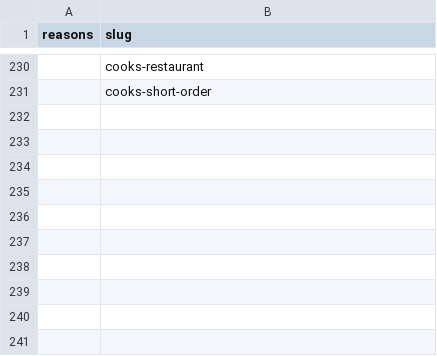
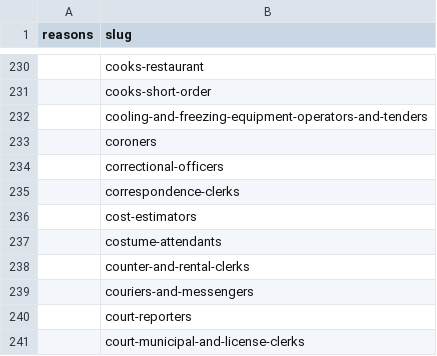
Before and after one commit to fermatmind/fap-web, a CSV file: generated/career-salary-evidence-v3-6-batch-250-audit/reports/ready.csv, drawn as a sheet; only a part is shown, gaps mark what is left out.

```diff
--- a/generated/career-salary-evidence-v3-6-batch-250-audit/reports/ready.csv
+++ b/generated/career-salary-evidence-v3-6-batch-250-audit/reports/ready.csv
@@ -231 +231,11 @@ reasons,slug
 ,cooks-short-order
+,cooling-and-freezing-equipment-operators-and-tenders
+,coroners
+,correctional-officers
+,correspondence-clerks
+,cost-estimators
+,costume-attendants
+,counter-and-rental-clerks
+,couriers-and-messengers
+,court-reporters
+,court-municipal-and-license-clerks
```
Also changed, not shown: generated/career-salary-evidence-v3-6-batch-250-audit/reports/blocked.csv, generated/career-salary-evidence-v3-6-batch-250-trust-audit/reports/blocked.csv, 9 other files.
